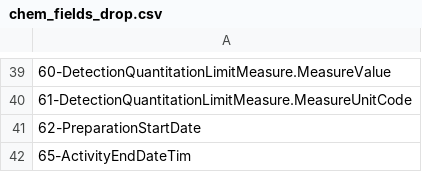
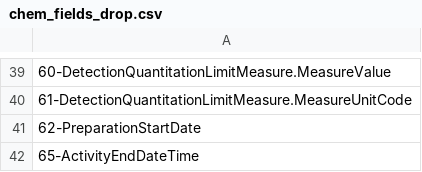
Before and after one commit to brunj7/CamelsQuery, a CSV file: inst/extdata/chem_fields_drop.csv, drawn as a sheet; only a part is shown, gaps mark what is left out.

```diff
--- a/inst/extdata/chem_fields_drop.csv
+++ b/inst/extdata/chem_fields_drop.csv
@@ -41,2 +41,2 @@
 62-PreparationStartDate
-65-ActivityEndDateTim
+65-ActivityEndDateTime
```
Also changed, not shown: 1 other file.
